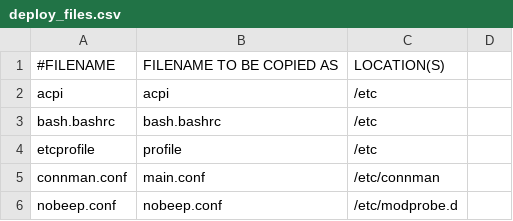
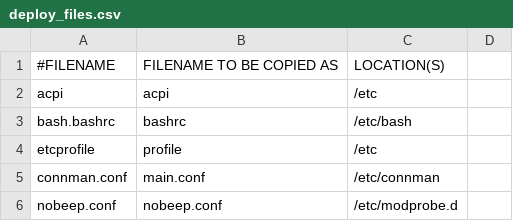
Before and after one commit to royarg02/user_files, a CSV file: deploy_files.csv, drawn as a sheet; only a part is shown.

Commit message:
[bash.bashrc] Change location to `/etc/bash/bashrc`, add new settings
- Enable cdspell, checkjobs and histverify
- Remove default checkwinsize
- Set barebone PS1 only over default PS1 of bash
- Use completion script from git over git-completion

```diff
--- a/deploy_files.csv
+++ b/deploy_files.csv
@@ -2,3 +2,3 @@
 acpi,acpi,/etc,
-bash.bashrc,bash.bashrc,/etc,
+bash.bashrc,bashrc,/etc/bash,
 etcprofile,profile,/etc,
```
Also changed, not shown: 2 other files.
